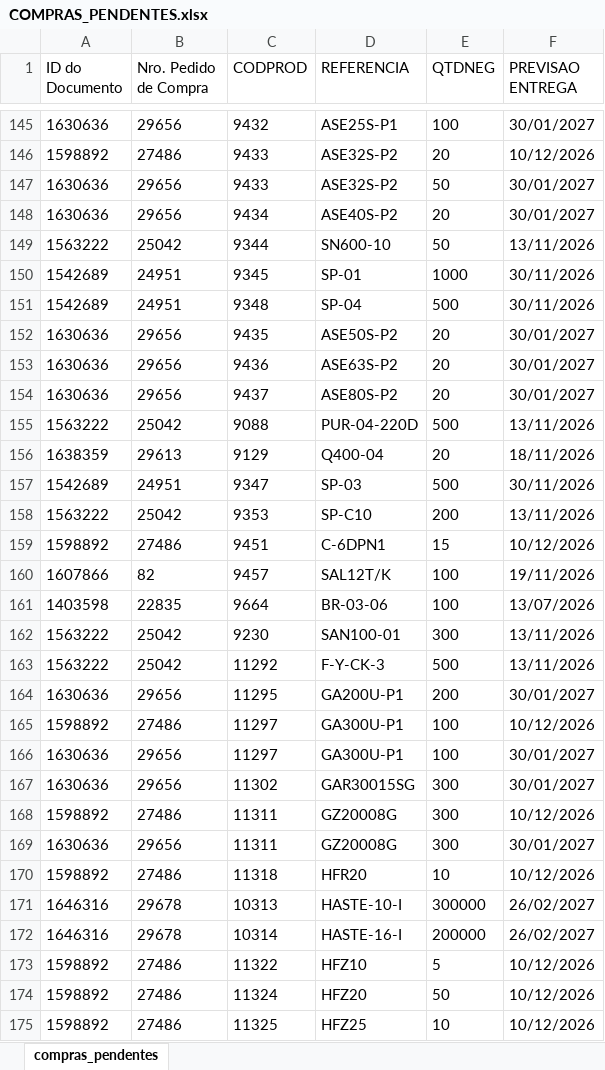
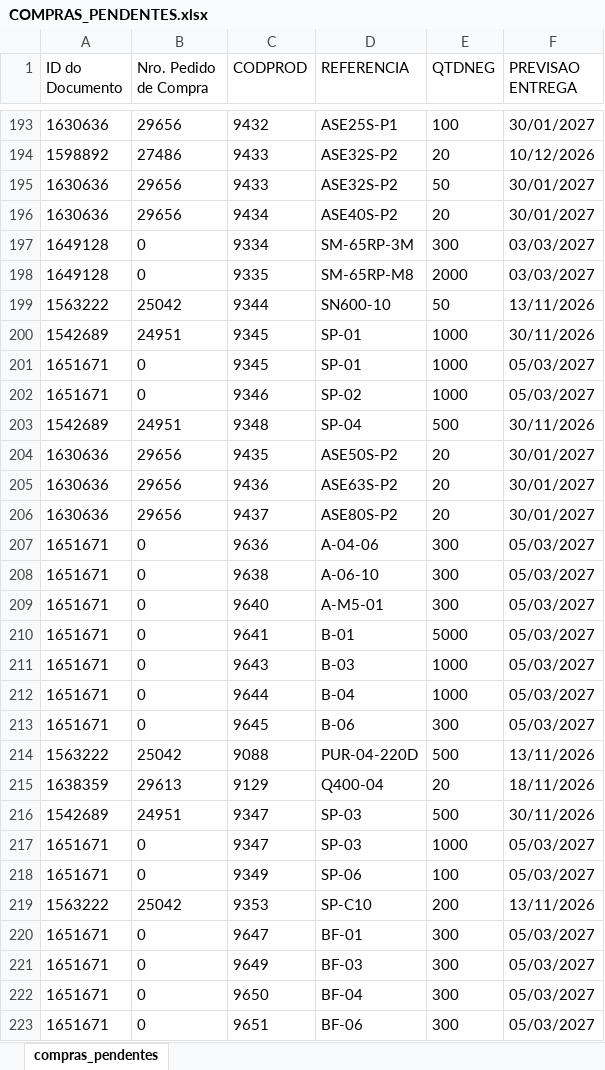
Before and after one commit to ghpcimp-wq/itens-pendentes, an Excel workbook: data/COMPRAS_PENDENTES.xlsx, sheet compras_pendentes, drawn as a sheet; only a part is shown, gaps mark what is left out; the shorter side is filled out with more unchanged rows; values as stored, in another font and other column widths than the file's, no borders; charts and pictures not drawn; the diff covers the shown part only; the diff names each change by its address in the sheet, - before the commit and + after, or states it on an @@ line.

Commit message:
Atualiza compras pendentes 05/11/2026 15:19

```diff
--- a/data/COMPRAS_PENDENTES.xlsx (sheet compras_pendentes)
+++ b/data/COMPRAS_PENDENTES.xlsx (sheet compras_pendentes)
+row 197: 1649128 | 0 | 9334 | SM-65RP-3M | 300 | 03/03/2027
+row 198: 1649128 | 0 | 9335 | SM-65RP-M8 | 2000 | 03/03/2027
+row 201: 1651671 | 0 | 9345 | SP-01 | 1000 | 05/03/2027
+row 202: 1651671 | 0 | 9346 | SP-02 | 1000 | 05/03/2027
+row 207: 1651671 | 0 | 9636 | A-04-06 | 300 | 05/03/2027
+row 208: 1651671 | 0 | 9638 | A-06-10 | 300 | 05/03/2027
+row 209: 1651671 | 0 | 9640 | A-M5-01 | 300 | 05/03/2027
+row 210: 1651671 | 0 | 9641 | B-01 | 5000 | 05/03/2027
+row 211: 1651671 | 0 | 9643 | B-03 | 1000 | 05/03/2027
+row 212: 1651671 | 0 | 9644 | B-04 | 1000 | 05/03/2027
+row 213: 1651671 | 0 | 9645 | B-06 | 300 | 05/03/2027
+row 217: 1651671 | 0 | 9347 | SP-03 | 1000 | 05/03/2027
+row 218: 1651671 | 0 | 9349 | SP-06 | 100 | 05/03/2027
+row 220: 1651671 | 0 | 9647 | BF-01 | 300 | 05/03/2027
+row 221: 1651671 | 0 | 9649 | BF-03 | 300 | 05/03/2027
+row 222: 1651671 | 0 | 9650 | BF-04 | 300 | 05/03/2027
+row 223: 1651671 | 0 | 9651 | BF-06 | 300 | 05/03/2027
```
Also changed, not shown: 108 added rows, 25 removed rows, 1 moved row and 4 edited cells elsewhere in this sheet.
